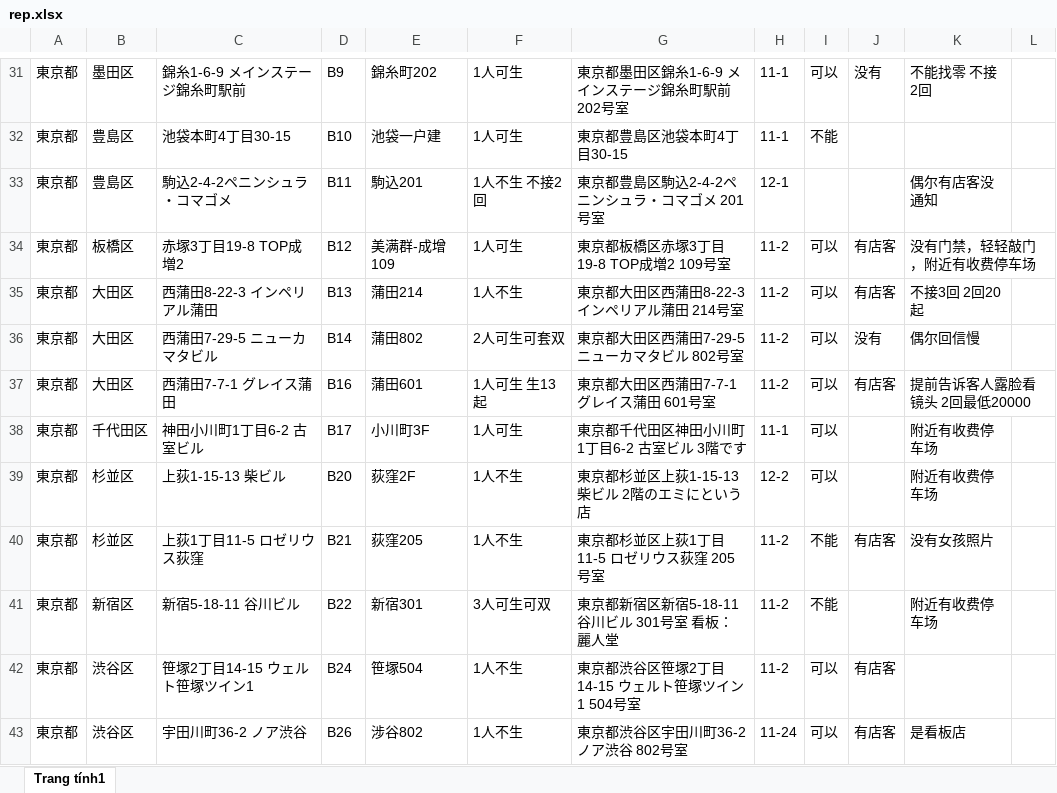
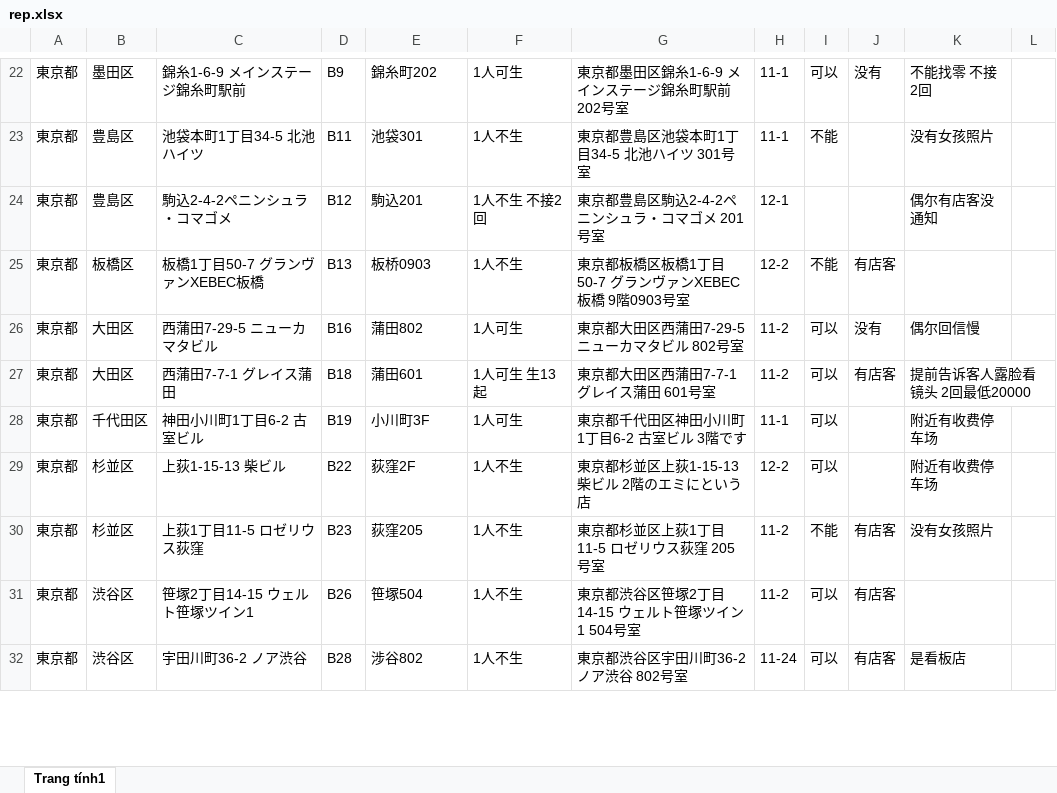
Before and after one commit to vhd0/telegram-template-bot, an Excel workbook: rep.xlsx, sheet Trang tính1, drawn as a sheet; only a part is shown, gaps mark what is left out; values as stored, in another font and other column widths than the file's, no cell formats; charts and pictures not drawn; removed rows and columns are numbered as before the commit, all else as after; the diff covers the shown part only; the diff names each change by its address in the sheet, - before the commit and + after, or states it on an @@ line.

```diff
--- a/rep.xlsx (sheet Trang tính1)
+++ b/rep.xlsx (sheet Trang tính1)
-C23: 池袋本町4丁目30-15
+C23: 池袋本町1丁目34-5 北池ハイツ
-D23: B10
+D23: B11
-E23: 池袋一户建
+E23: 池袋301
-F23: 1人可生
+F23: 1人不生
-G23: 東京都豊島区池袋本町4丁目30-15
+G23: 東京都豊島区池袋本町1丁目34-5 北池ハイツ 301号室
-K23: (empty)
+K23: 没有女孩照片
-D24: B11
+D24: B12
-row 34: 東京都 | 板橋区 | 赤塚3丁目19-8 TOP成増2 | B12 | 美满群-成增109 | 1人可生 | 東京都板橋区赤塚3丁目19-8 TOP成増2 109号室 | 11-2 | 可以 | 有店客 | 没有门禁，轻轻敲门，附近有收费停车场
-row 35: 東京都 | 大田区 | 西蒲田8-22-3 インペリアル蒲田 | B13 | 蒲田214 | 1人不生 | 東京都大田区西蒲田8-22-3 インペリアル蒲田 214号室 | 11-2 | 可以 | 有店客 | 不接3回 2回20起
+row 25: 東京都 | 板橋区 | 板橋1丁目50-7 グランヴァンXEBEC板橋 | B13 | 板桥0903 | 1人不生 | 東京都板橋区板橋1丁目50-7 グランヴァンXEBEC板橋 9階0903号室 | 12-2 | 不能 | 有店客
-D26: B14
+D26: B16
-F26: 2人可生可套双
+F26: 1人可生
-D27: B16
+D27: B18
-D28: B17
+D28: B19
-D29: B20
+D29: B22
-D30: B21
+D30: B23
-row 41: 東京都 | 新宿区 | 新宿5-18-11 谷川ビル | B22 | 新宿301 | 3人可生可双 | 東京都新宿区新宿5-18-11 谷川ビル 301号室 看板：麗人堂 | 11-2 | 不能 |  | 附近有收费停车场
-D31: B24
+D31: B26
-D32: B26
+D32: B28
```
Also changed, not shown: 12 added rows, 136 removed rows and 33 edited cells elsewhere in this sheet, cell formats, formulas that keep their value.
